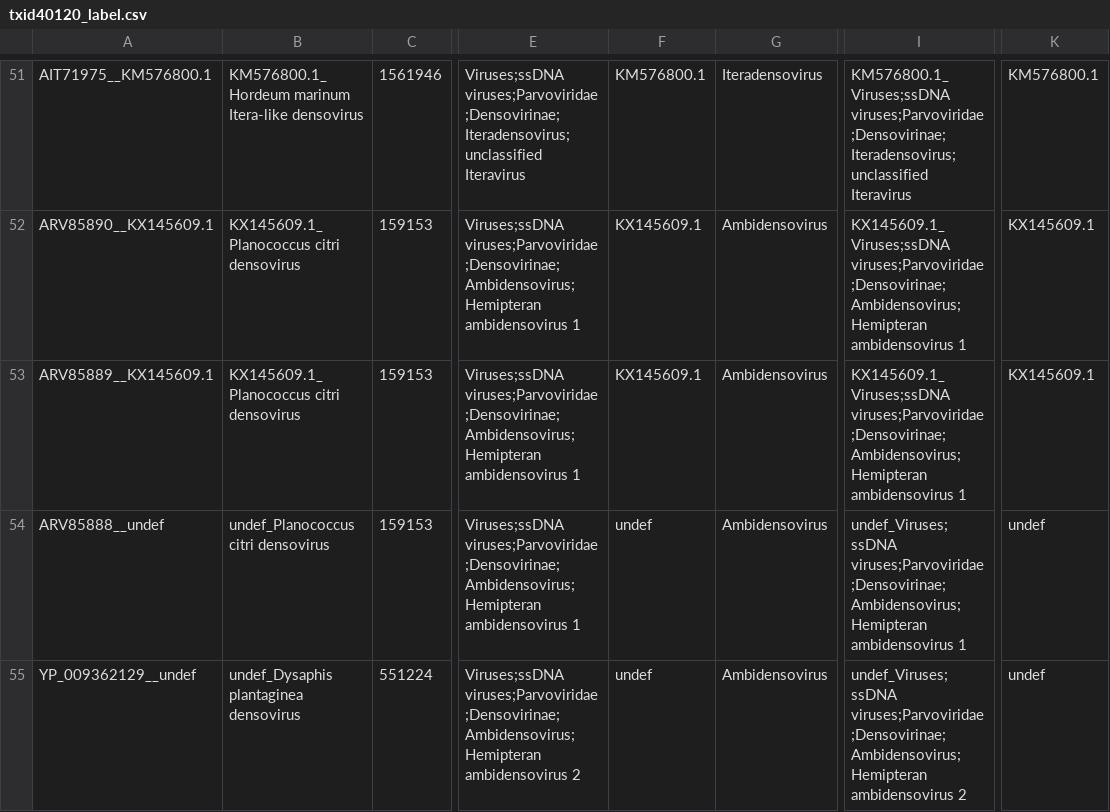
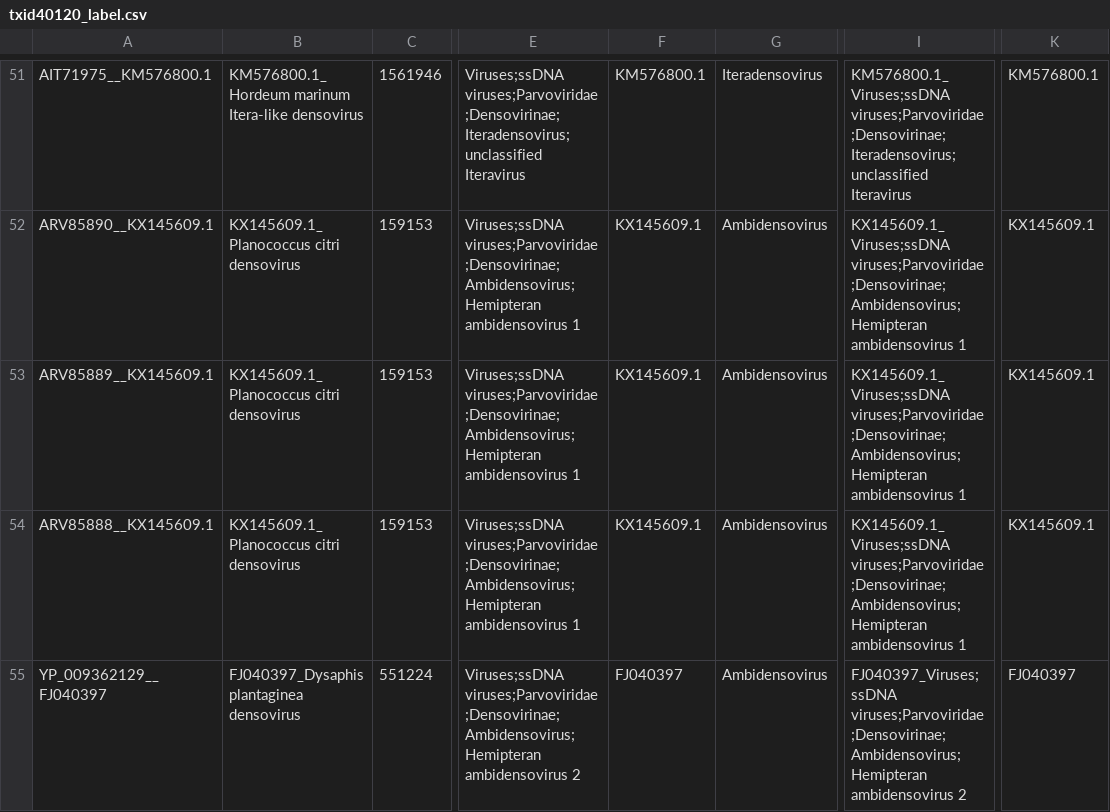
Before and after one commit to josephhughes/ViCTree, a CSV file: txid40120/txid40120_label.csv, drawn as a sheet; only a part is shown, gaps mark what is left out; the diff covers the shown part only; the diff names each change by its address in the sheet, - before the commit and + after, or states it on an @@ line.

```diff
--- a/txid40120/txid40120_label.csv
+++ b/txid40120/txid40120_label.csv
-A54: ARV85888__undef
+A54: ARV85888__KX145609.1
-B54: undef_Planococcus citri densovirus
+B54: KX145609.1_Planococcus citri densovirus
-F54: undef
+F54: KX145609.1
-I54: undef_Viruses;ssDNA viruses;Parvoviridae;Densovirinae;Ambidensovirus;Hemipteran ambidensovirus…
+I54: KX145609.1_Viruses;ssDNA viruses;Parvoviridae;Densovirinae;Ambidensovirus;Hemipteran ambidensovirus…
-K54: undef
+K54: KX145609.1
-A55: YP_009362129__undef
+A55: YP_009362129__FJ040397
-B55: undef_Dysaphis plantaginea densovirus
+B55: FJ040397_Dysaphis plantaginea densovirus
-F55: undef
+F55: FJ040397
-I55: undef_Viruses;ssDNA viruses;Parvoviridae;Densovirinae;Ambidensovirus;Hemipteran ambidensovirus…
+I55: FJ040397_Viruses;ssDNA viruses;Parvoviridae;Densovirinae;Ambidensovirus;Hemipteran ambidensovirus…
-K55: undef
+K55: FJ040397
```
Also changed, not shown: 1 added row and 16 edited cells elsewhere in this file, txid40120/txid40120.csv, txid40120/txid40120_clusters_info.csv, 10 other files.
